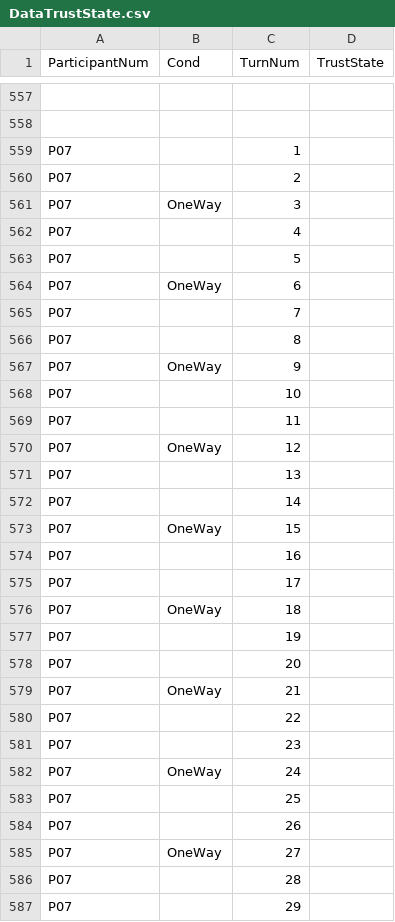
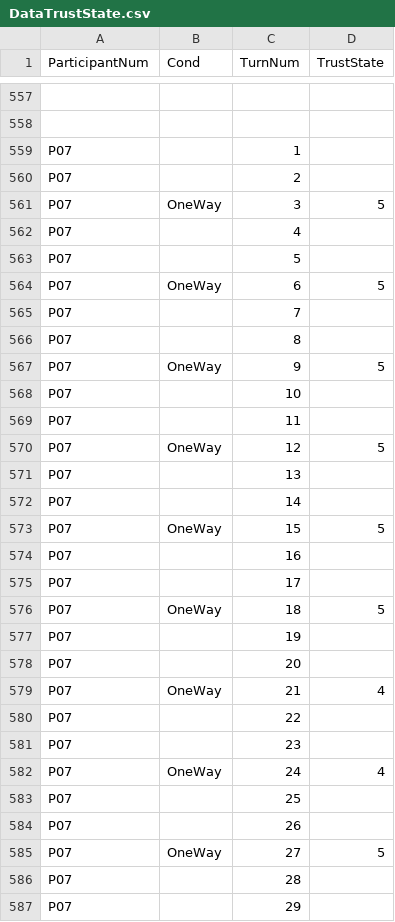
Before and after one commit to JellyFishKid1/SimBSTudyRCode, a CSV file: DataTrustState.csv, drawn as a sheet; only a part is shown, gaps mark what is left out; the diff covers the shown part only.

```diff
--- a/DataTrustState.csv
+++ b/DataTrustState.csv
@@ -560,27 +560,27 @@ P07,,1,
 P07,,2,
-P07,OneWay,3,
+P07,OneWay,3,5
 P07,,4,
 P07,,5,
-P07,OneWay,6,
+P07,OneWay,6,5
 P07,,7,
 P07,,8,
-P07,OneWay,9,
+P07,OneWay,9,5
 P07,,10,
 P07,,11,
-P07,OneWay,12,
+P07,OneWay,12,5
 P07,,13,
 P07,,14,
-P07,OneWay,15,
+P07,OneWay,15,5
 P07,,16,
 P07,,17,
-P07,OneWay,18,
+P07,OneWay,18,5
 P07,,19,
 P07,,20,
-P07,OneWay,21,
+P07,OneWay,21,4
 P07,,22,
 P07,,23,
-P07,OneWay,24,
+P07,OneWay,24,4
 P07,,25,
 P07,,26,
-P07,OneWay,27,
+P07,OneWay,27,5
 P07,,28,
```
Also changed, not shown: 17 edited cells elsewhere in this file, 2 other files.
